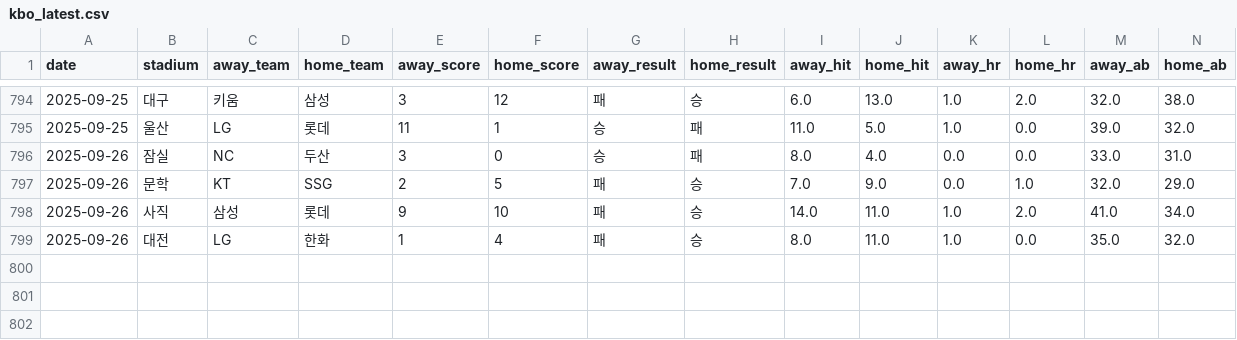
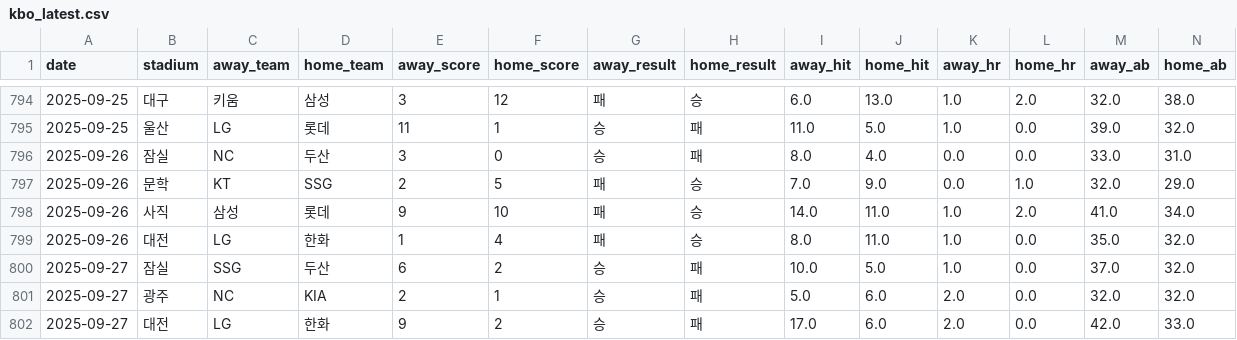
Before and after one commit to kimjunhee3/visual, a CSV file: data/kbo_latest.csv, drawn as a sheet; only a part is shown, gaps mark what is left out; rows hold the shown columns only; the diff names each change by its address in the sheet, - before the commit and + after, or states it on an @@ line.

Commit message:
Update kbo_latest.csv

```diff
--- a/data/kbo_latest.csv
+++ b/data/kbo_latest.csv
+row 800: 2025-09-27 | 잠실 | SSG | 두산 | 6 | 2 | 승 | 패 | 10.0 | 5.0 | 1.0 | 0.0 | 37.0 | 32.0
+row 801: 2025-09-27 | 광주 | NC | KIA | 2 | 1 | 승 | 패 | 5.0 | 6.0 | 2.0 | 0.0 | 32.0 | 32.0
+row 802: 2025-09-27 | 대전 | LG | 한화 | 9 | 2 | 승 | 패 | 17.0 | 6.0 | 2.0 | 0.0 | 42.0 | 33.0
```
